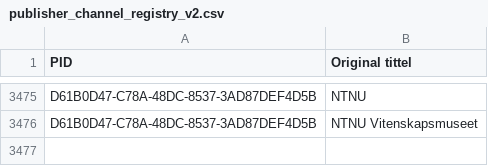
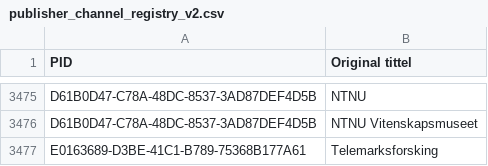
Before and after one commit to BIBSYSDEV/nva-brage-migration, a CSV file: src/main/resources/publisher_channel_registry_v2.csv, drawn as a sheet; only a part is shown, gaps mark what is left out; the diff names each change by its address in the sheet, - before the commit and + after, or states it on an @@ line.

```diff
--- a/src/main/resources/publisher_channel_registry_v2.csv
+++ b/src/main/resources/publisher_channel_registry_v2.csv
+row 3477: E0163689-D3BE-41C1-B789-75368B177A61 | Telemarksforsking
```
Also changed, not shown: src/main/resources/publisher_channel_registry_aliases.csv.
